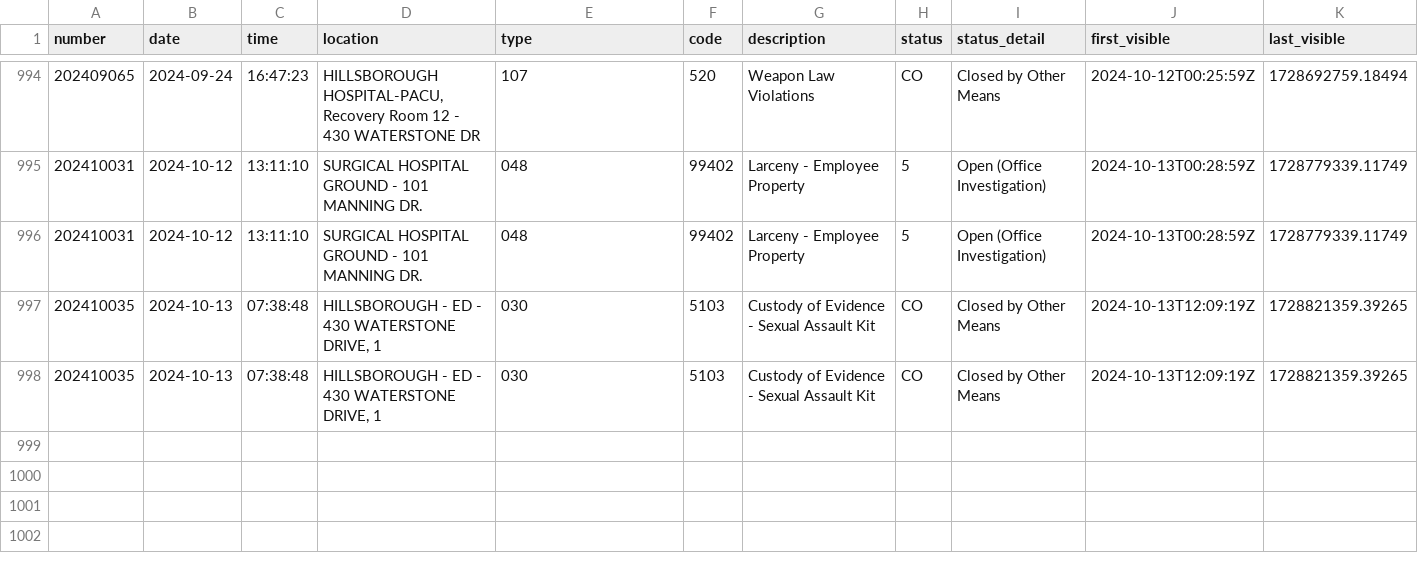
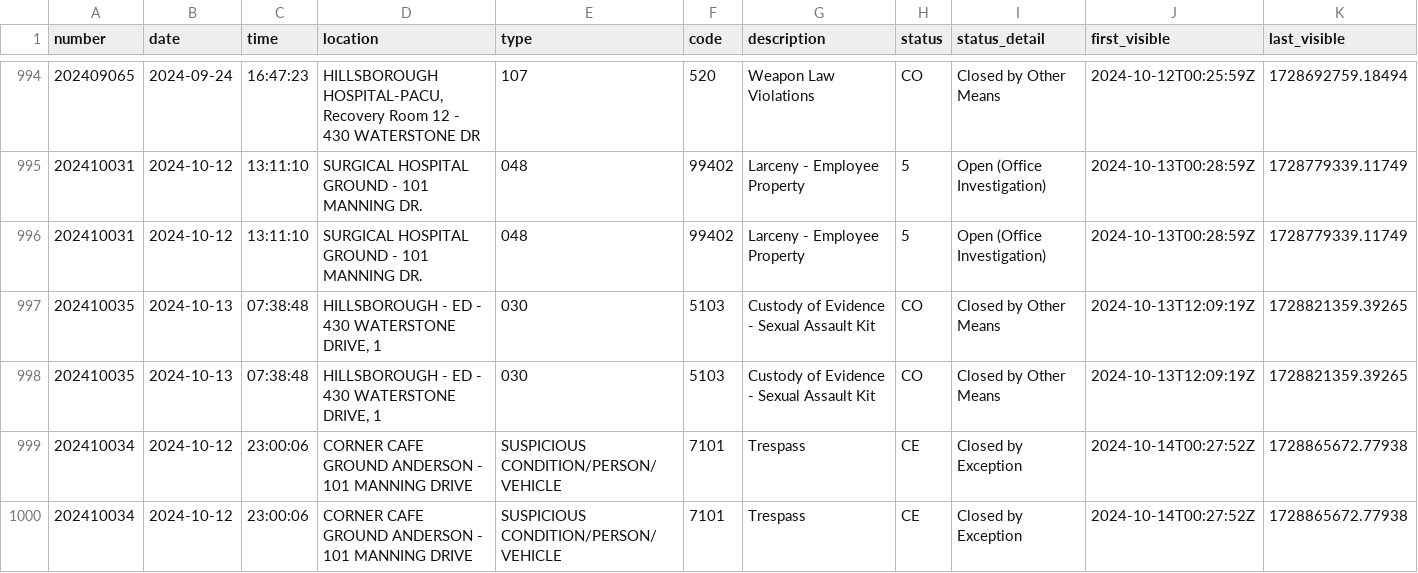
Before and after one commit to mcclatchy-southeast/uhw, a CSV file: data/uncmc_crime_log.csv, drawn as a sheet; only a part is shown, gaps mark what is left out; rows hold the shown columns only; the diff names each change by its address in the sheet, - before the commit and + after, or states it on an @@ line.

Commit message:
New entries in crime log - data updated.

```diff
--- a/data/uncmc_crime_log.csv
+++ b/data/uncmc_crime_log.csv
+row 999: 202410034 | 2024-10-12 | 23:00:06 | CORNER CAFE GROUND ANDERSON - 101 MANNING DRIVE | SUSPICIOUS CONDITION/PERSON/VEHICLE | 7101 | Trespass | CE | Closed by Exception | 2024-10-14T00:27:52Z | 1728865672.77938
+row 1000: 202410034 | 2024-10-12 | 23:00:06 | CORNER CAFE GROUND ANDERSON - 101 MANNING DRIVE | SUSPICIOUS CONDITION/PERSON/VEHICLE | 7101 | Trespass | CE | Closed by Exception | 2024-10-14T00:27:52Z | 1728865672.77938
```
